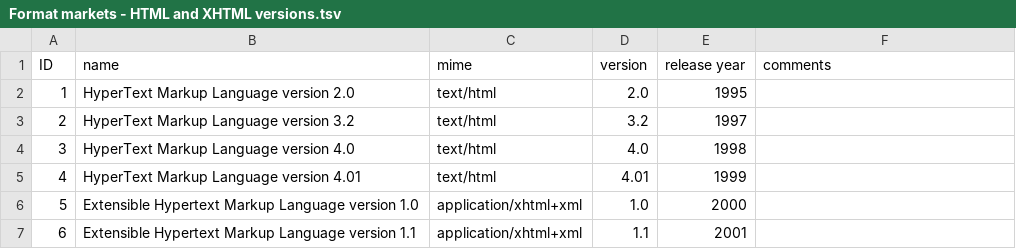
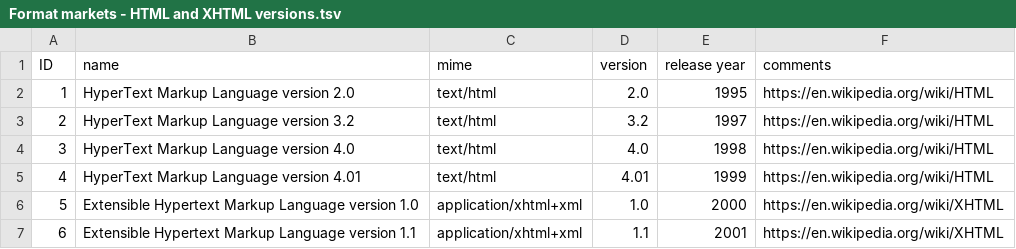
Before and after one commit to datascience/FormatAnalysis, a TSV file: Analysis/input data/Format markets - HTML and XHTML versions.tsv, drawn as a sheet.

```diff
--- a/Analysis/input data/Format markets - HTML and XHTML versions.tsv
+++ b/Analysis/input data/Format markets - HTML and XHTML versions.tsv
@@ -1,7 +1,7 @@
 ID	name	mime	version	release year	comments
-1	HyperText Markup Language version 2.0	text/html	2.0	1995	
-2	HyperText Markup Language version 3.2	text/html	3.2	1997	
-3	HyperText Markup Language version 4.0	text/html	4.0	1998	
-4	HyperText Markup Language version 4.01	text/html	4.01	1999	
-5	Extensible Hypertext Markup Language version 1.0	application/xhtml+xml	1.0	2000	
-6	Extensible Hypertext Markup Language version 1.1	application/xhtml+xml	1.1	2001
+1	HyperText Markup Language version 2.0	text/html	2.0	1995	https://en.wikipedia.org/wiki/HTML
+2	HyperText Markup Language version 3.2	text/html	3.2	1997	https://en.wikipedia.org/wiki/HTML
+3	HyperText Markup Language version 4.0	text/html	4.0	1998	https://en.wikipedia.org/wiki/HTML
+4	HyperText Markup Language version 4.01	text/html	4.01	1999	https://en.wikipedia.org/wiki/HTML
+5	Extensible Hypertext Markup Language version 1.0	application/xhtml+xml	1.0	2000	https://en.wikipedia.org/wiki/XHTML
+6	Extensible Hypertext Markup Language version 1.1	application/xhtml+xml	1.1	2001	https://en.wikipedia.org/wiki/XHTML
```
Also changed, not shown: Analysis/input data/Format markets - ARCHIVE.tsv, Analysis/input data/Format markets - DISTILLER.tsv, 14 other files.
